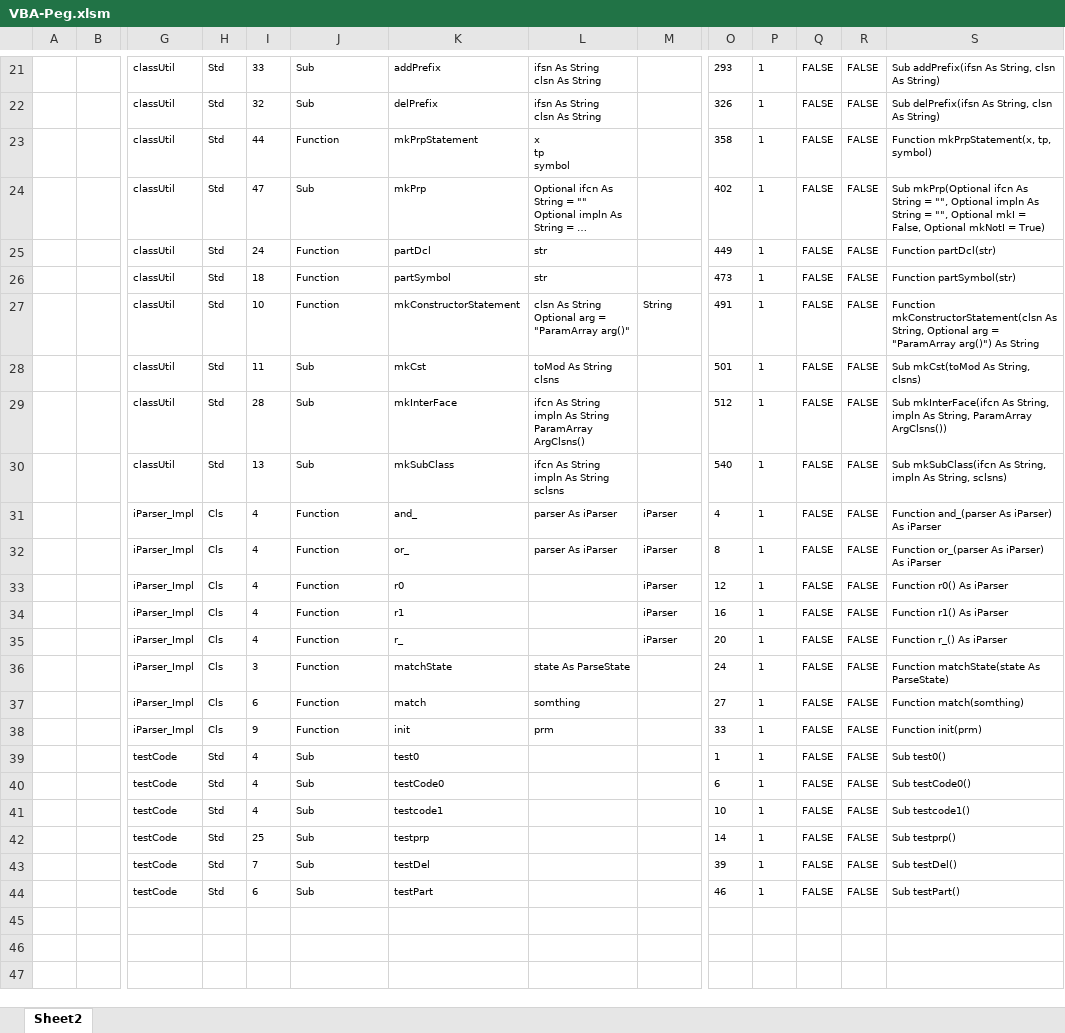
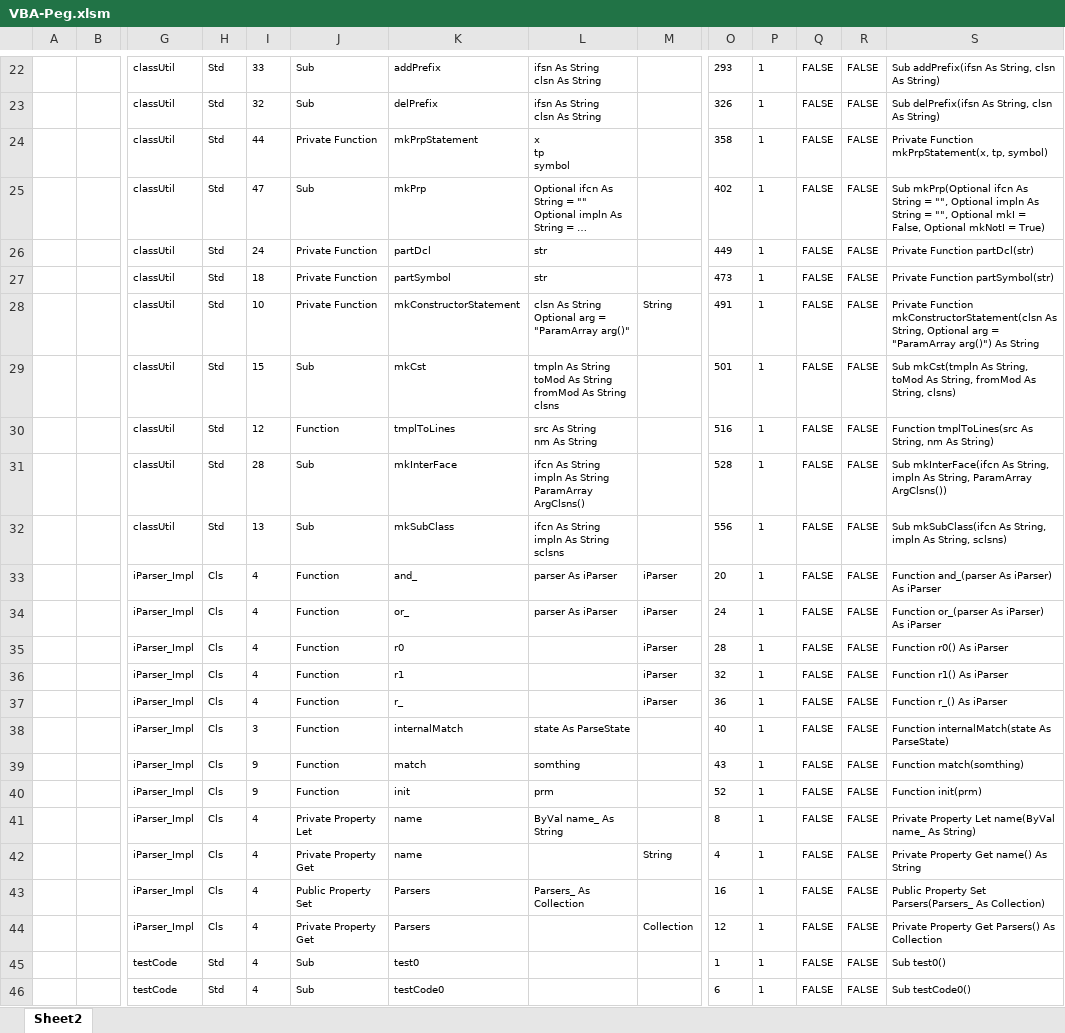
Before and after one commit to mnru/VBA-Peg, an Excel workbook: VBA-Peg.xlsm, sheet Sheet2, drawn as a sheet; only a part is shown, gaps mark what is left out; the shorter side is filled out with more unchanged rows; long unchanged cells end in …; values as stored, in another font and other column widths than the file's, no borders; table styles not drawn; addresses are those after the commit; rows hold the shown columns only; ↵ is a line break in a cell; the diff covers the shown part only; the diff names each change by its address in the sheet, - before the commit and + after, or states it on an @@ line.

Commit message:
add tmplToLines,change mkCst

```diff
--- a/VBA-Peg.xlsm (sheet Sheet2)
+++ b/VBA-Peg.xlsm (sheet Sheet2)
-J24: Function
+J24: Private Function
-S24: Function mkPrpStatement(x, tp, symbol)
+S24: Private Function mkPrpStatement(x, tp, symbol)
-J26:J28: Function
+J26:J28: Private Function
-S26: Function partDcl(str)
+S26: Private Function partDcl(str)
-S27: Function partSymbol(str)
+S27: Private Function partSymbol(str)
-S28: Function mkConstructorStatement(clsn…
+S28: Private Function mkConstructorStatement(clsn…
-I29: 11
+I29: 15
-L29: toMod As String ↵ clsns
+L29: tmpln As String ↵ toMod As String ↵ fromMod As String ↵ clsns
-S29: Sub mkCst(toMod As String,…
+S29: Sub mkCst(tmpln As String, toMod As String, fromMod As String,…
+row 30:  |  | classUtil | Std | 12 | Function | tmplToLines | src As String ↵ nm As String |  | 516 | 1 | FALSE | FALSE | Function tmplToLines(src As String, nm As String)
-O31: 512
+O31: 528
-O32: 540
+O32: 556
-O33: 4
+O33: 20
-O34: 8
+O34: 24
-O35: 12
+O35: 28
-O36: 16
+O36: 32
-O37: 20
+O37: 36
-K38: matchState
+K38: internalMatch
-O38: 24
+O38: 40
-S38: Function matchState(state As ParseState)
+S38: Function internalMatch(state As ParseState)
-I39: 6
+I39: 9
-O39: 27
+O39: 43
-O40: 33
+O40: 52
+row 41:  |  | iParser_Impl | Cls | 4 | Private Property Let | name | ByVal name_ As String |  | 8 | 1 | FALSE | FALSE | Private Property Let name(ByVal name_ As String)
+row 42:  |  | iParser_Impl | Cls | 4 | Private Property Get | name |  | String | 4 | 1 | FALSE | FALSE | Private Property Get name() As String
+row 43:  |  | iParser_Impl | Cls | 4 | Public Property Set | Parsers | Parsers_ As Collection |  | 16 | 1 | FALSE | FALSE | Public Property Set Parsers(Parsers_ As Collection)
+row 44:  |  | iParser_Impl | Cls | 4 | Private Property Get | Parsers |  | Collection | 12 | 1 | FALSE | FALSE | Private Property Get Parsers() As Collection
```
Also changed, not shown: 1 added row and 22 edited cells elsewhere in this sheet, 4 other files.
